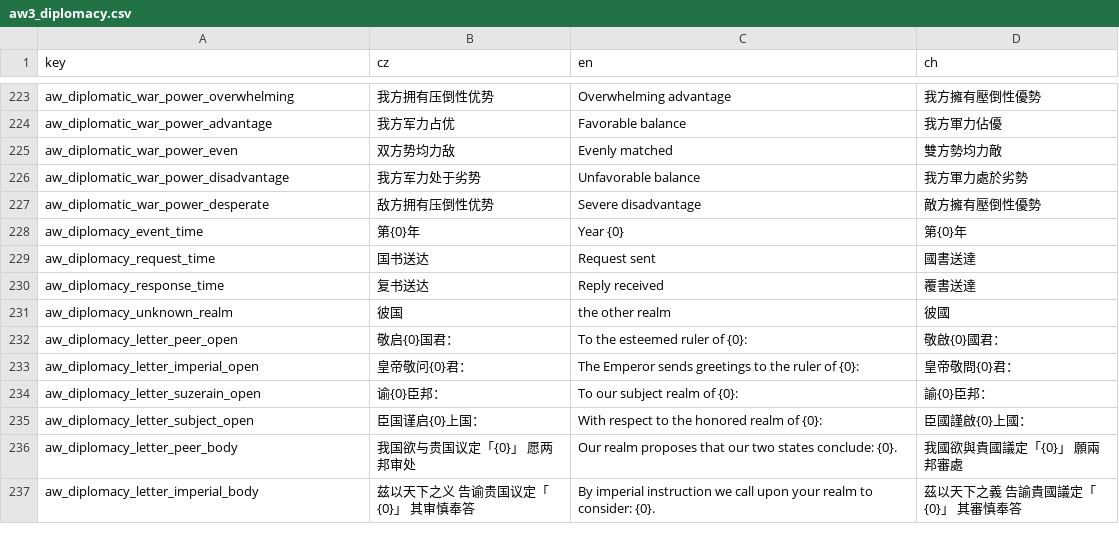
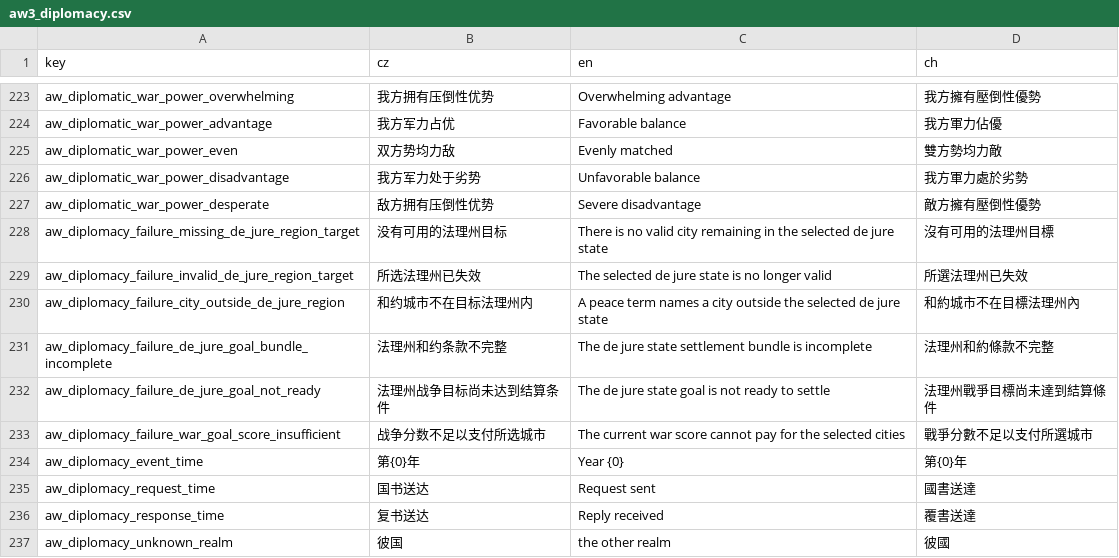
Before and after one commit to monpai-lover/AncientWarfare3.0, a CSV file: Locales/aw3_diplomacy.csv, drawn as a sheet; only a part is shown, gaps mark what is left out; the shorter side is filled out with more unchanged rows; the diff names each change by its address in the sheet, - before the commit and + after, or states it on an @@ line.

Commit message:
feat: complete de jure region war settlement

```diff
--- a/Locales/aw3_diplomacy.csv
+++ b/Locales/aw3_diplomacy.csv
+row 228: aw_diplomacy_failure_missing_de_jure_region_target | 没有可用的法理州目标 | There is no valid city remaining in the selected de jure state | 沒有可用的法理州目標
+row 229: aw_diplomacy_failure_invalid_de_jure_region_target | 所选法理州已失效 | The selected de jure state is no longer valid | 所選法理州已失效
+row 230: aw_diplomacy_failure_city_outside_de_jure_region | 和约城市不在目标法理州内 | A peace term names a city outside the selected de jure state | 和約城市不在目標法理州內
+row 231: aw_diplomacy_failure_de_jure_goal_bundle_incomplete | 法理州和约条款不完整 | The de jure state settlement bundle is incomplete | 法理州和約條款不完整
+row 232: aw_diplomacy_failure_de_jure_goal_not_ready | 法理州战争目标尚未达到结算条件 | The de jure state goal is not ready to settle | 法理州戰爭目標尚未達到結算條件
+row 233: aw_diplomacy_failure_war_goal_score_insufficient | 战争分数不足以支付所选城市 | The current war score cannot pay for the selected cities | 戰爭分數不足以支付所選城市
```
Also changed, not shown: 20 other files.
